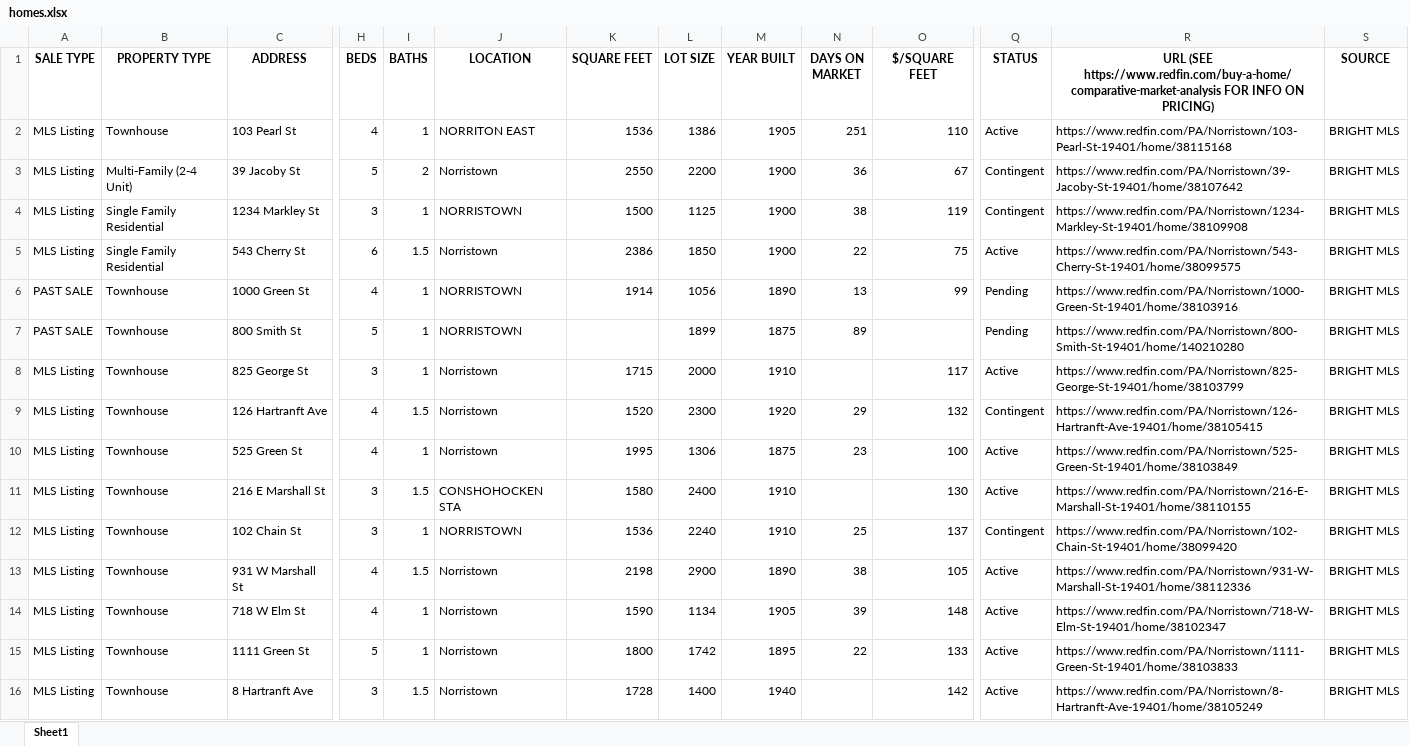
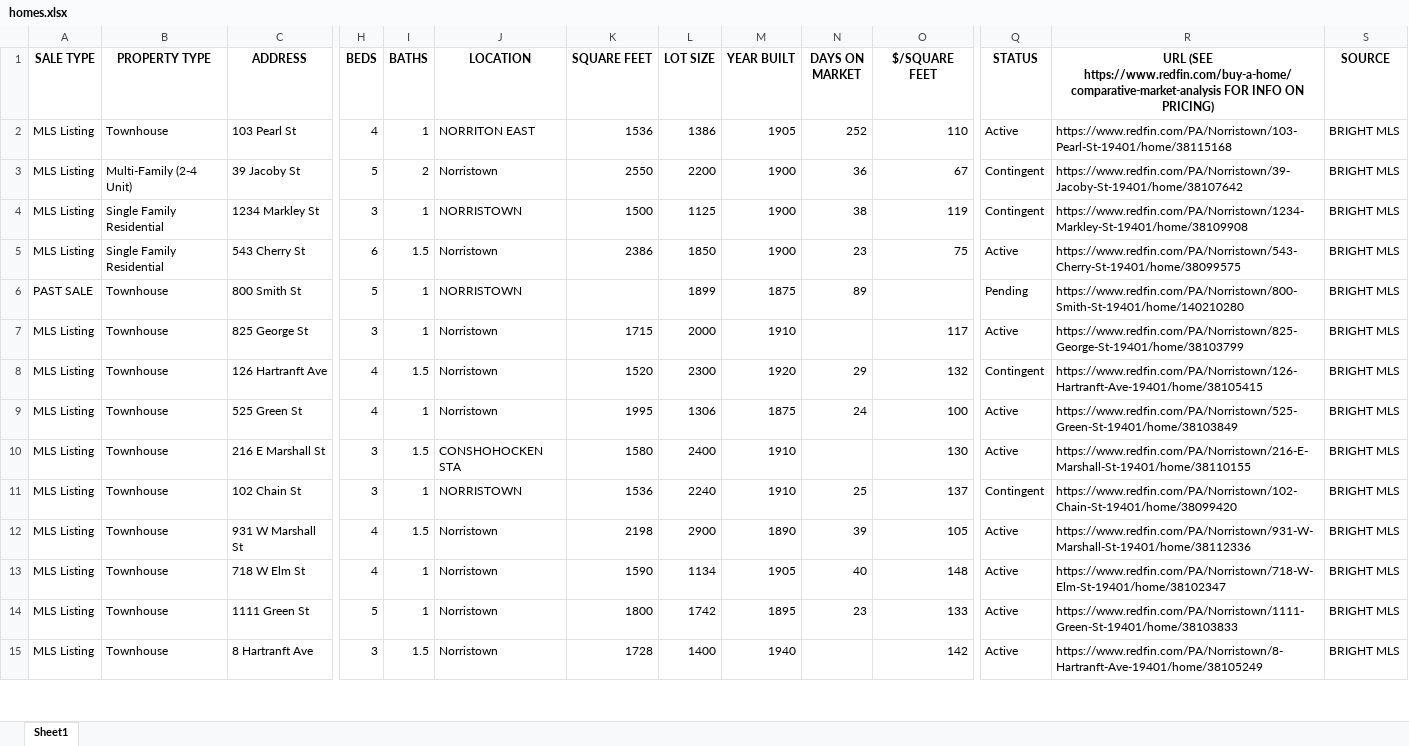
Before and after one commit to Hacker-2004/home-finder, an Excel workbook: homes.xlsx, sheet Sheet1, drawn as a sheet; only a part is shown, gaps mark what is left out; values as stored, in another font and other column widths than the file's, no borders; removed rows and columns are numbered as before the commit, all else as after; rows hold the shown columns only; the diff covers the shown part only; the diff names each change by its address in the sheet, - before the commit and + after, or states it on an @@ line.

```diff
--- a/homes.xlsx (sheet Sheet1)
+++ b/homes.xlsx (sheet Sheet1)
-N2 (DAYS ON MARKET): 251
+N2 (DAYS ON MARKET): 252
-N5 (DAYS ON MARKET): 22
+N5 (DAYS ON MARKET): 23
-row 6: PAST SALE | Townhouse | 1000 Green St | 4 | 1 | NORRISTOWN | 1914 | 1056 | 1890 | 13 | 99 | Pending | https://www.redfin.com/PA/Norristown/1000-Green-St-19401/home/38103916 | BRIGHT MLS
-N9 (DAYS ON MARKET): 23
+N9 (DAYS ON MARKET): 24
-N12 (DAYS ON MARKET): 38
+N12 (DAYS ON MARKET): 39
-N13 (DAYS ON MARKET): 39
+N13 (DAYS ON MARKET): 40
-N14 (DAYS ON MARKET): 22
+N14 (DAYS ON MARKET): 23
```
Also changed, not shown: 14 added rows, 20 removed rows and 162 edited cells elsewhere in this sheet, 1 other file.
